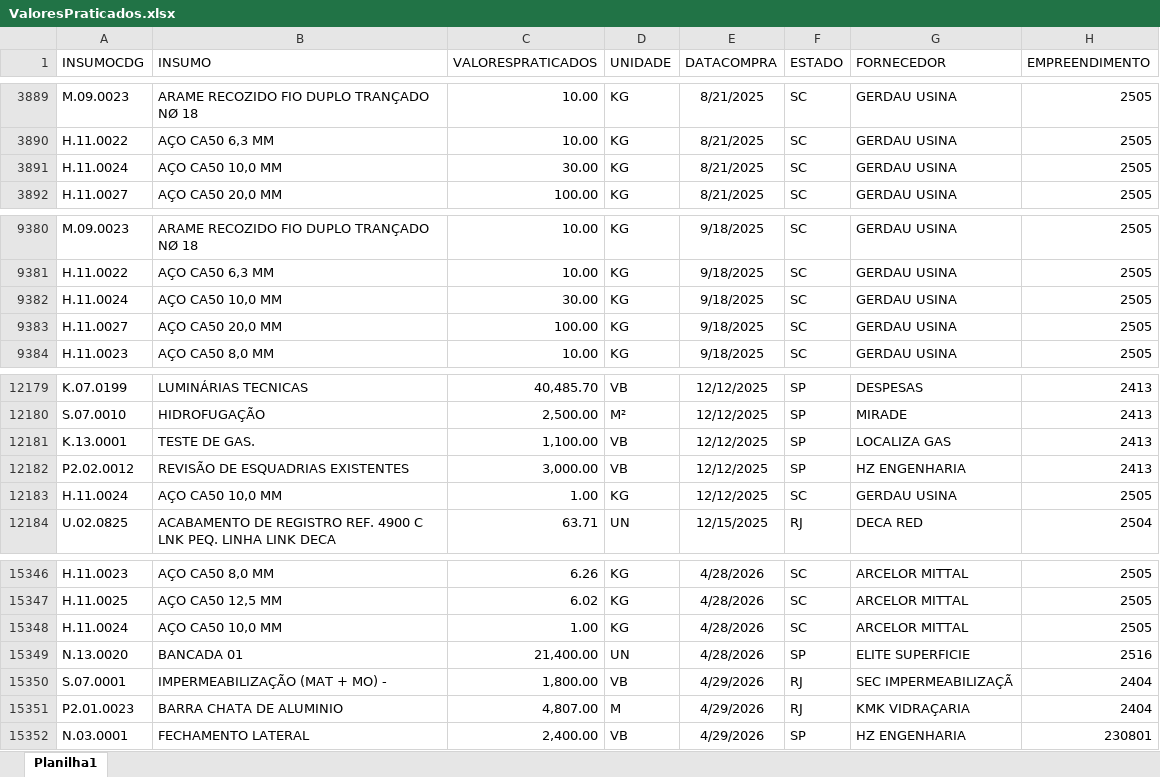
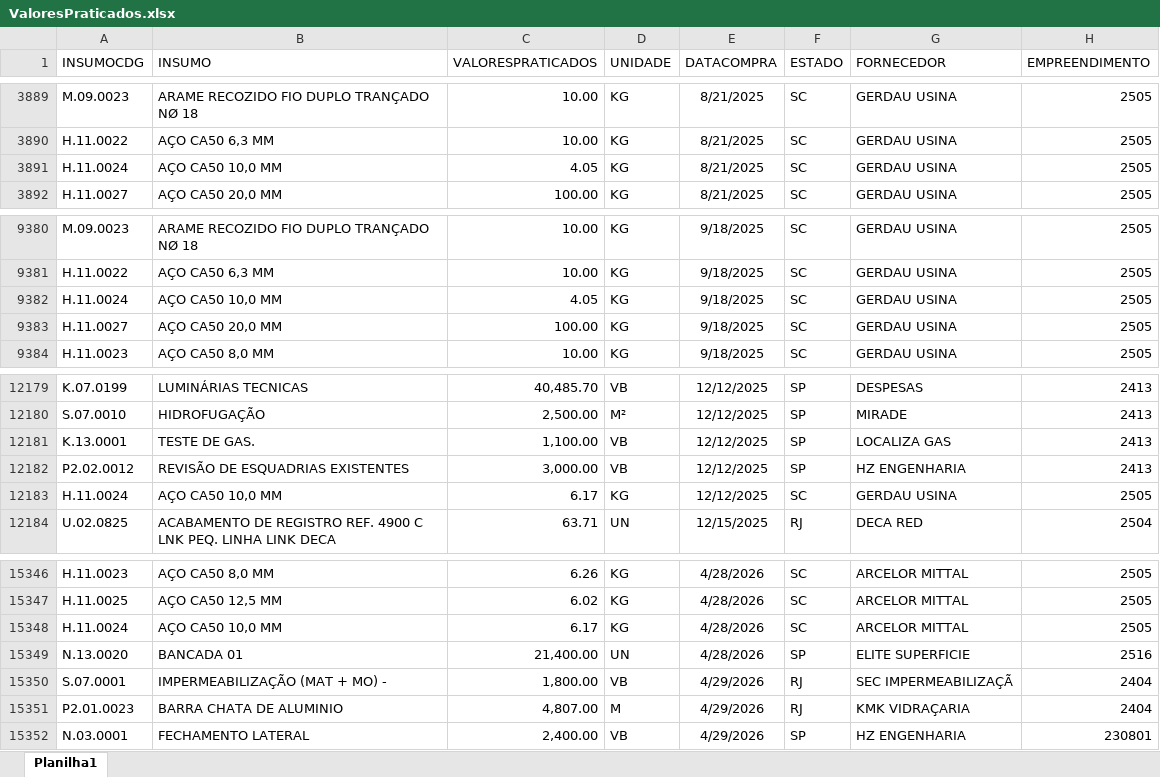
Before and after one commit to Mgiglio98/ValoresPraticados, an Excel workbook: ValoresPraticados.xlsx, sheet Planilha1, drawn as a sheet; only a part is shown, gaps mark what is left out; values as stored, in another font and other column widths than the file's, no borders; the diff names each change by its address in the sheet, - before the commit and + after, or states it on an @@ line.

Commit message:
Add files via upload

```diff
--- a/ValoresPraticados.xlsx (sheet Planilha1)
+++ b/ValoresPraticados.xlsx (sheet Planilha1)
-C3891 (VALORESPRATICADOS): 30.00
+C3891 (VALORESPRATICADOS): 4.05
-C9382 (VALORESPRATICADOS): 30.00
+C9382 (VALORESPRATICADOS): 4.05
-C12183 (VALORESPRATICADOS): 1.00
+C12183 (VALORESPRATICADOS): 6.17
-C15348 (VALORESPRATICADOS): 1.00
+C15348 (VALORESPRATICADOS): 6.17
```
